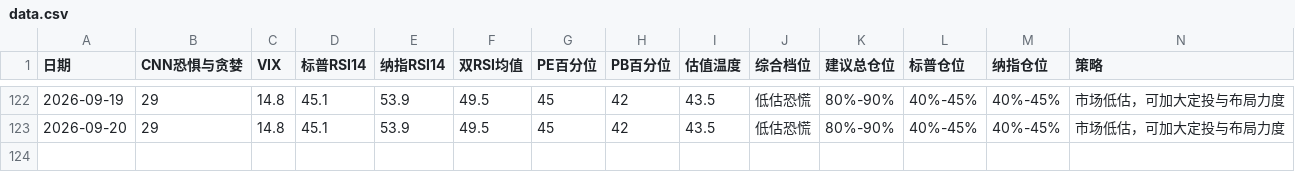
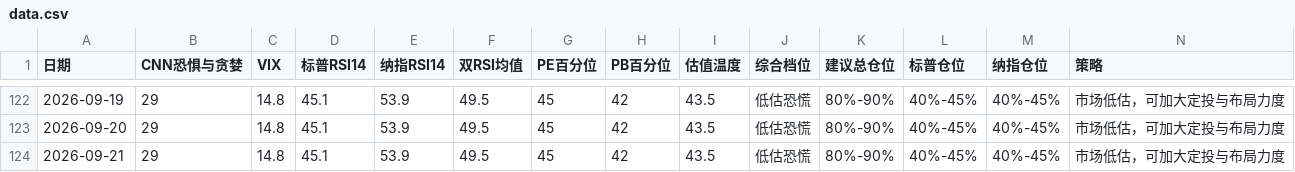
Before and after one commit to zysj8/investment-monitor, a CSV file: data.csv, drawn as a sheet; only a part is shown, gaps mark what is left out; the diff names each change by its address in the sheet, - before the commit and + after, or states it on an @@ line.

```diff
--- a/data.csv
+++ b/data.csv
+row 124: 2026-09-21 | 29 | 14.8 | 45.1 | 53.9 | 49.5 | 45 | 42 | 43.5 | 低估恐慌 | 80%-90% | 40%-45% | 40%-45% | 市场低估，可加大定投与布局力度
```
Also changed, not shown: 1 other file.
